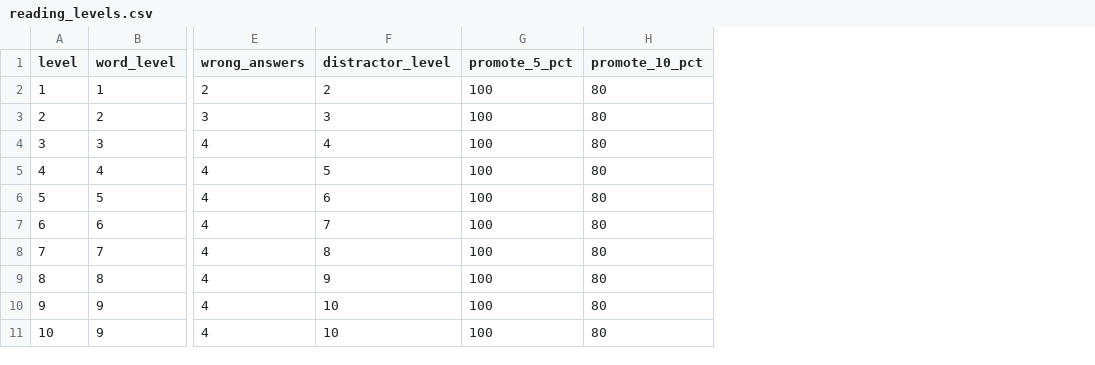
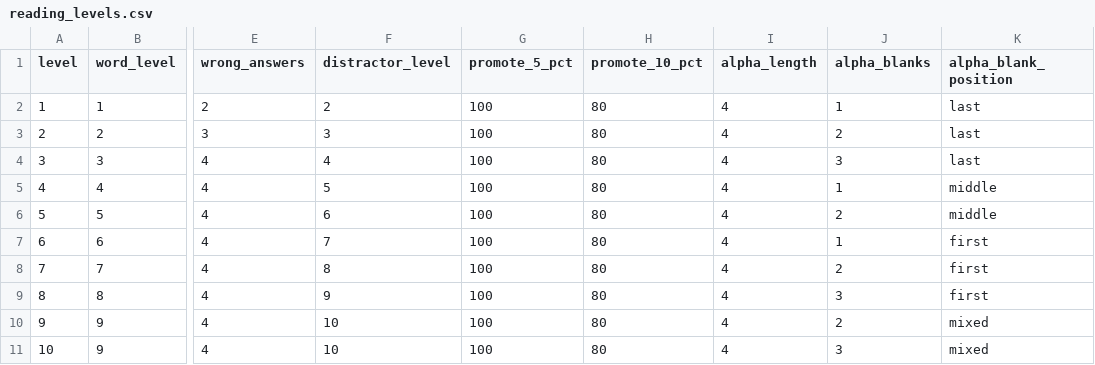
Before and after one commit to yipses/pokeLearning, a CSV file: data/reading_levels.csv, drawn as a sheet; only a part is shown, gaps mark what is left out; the diff names each change by its address in the sheet, - before the commit and + after, or states it on an @@ line.

```diff
--- a/data/reading_levels.csv
+++ b/data/reading_levels.csv
+column I (alpha_length), rows 2-11: all 4
+column J (alpha_blanks), rows 2-11: 1 | 2 | 3 | 1 | 2 | 1 | 2 | 3 | 2 | 3
+column K (alpha_blank_position), rows 2-11: last | last | last | middle | middle | first | first | first | mixed | mixed
```
Also changed, not shown: data/math_levels.csv, 5 other files.
